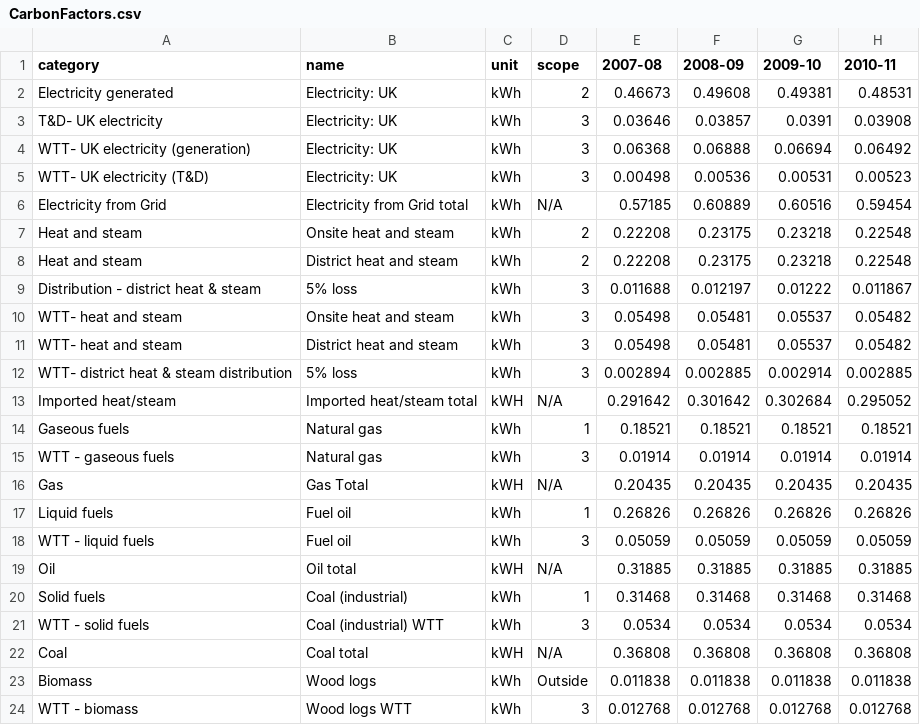
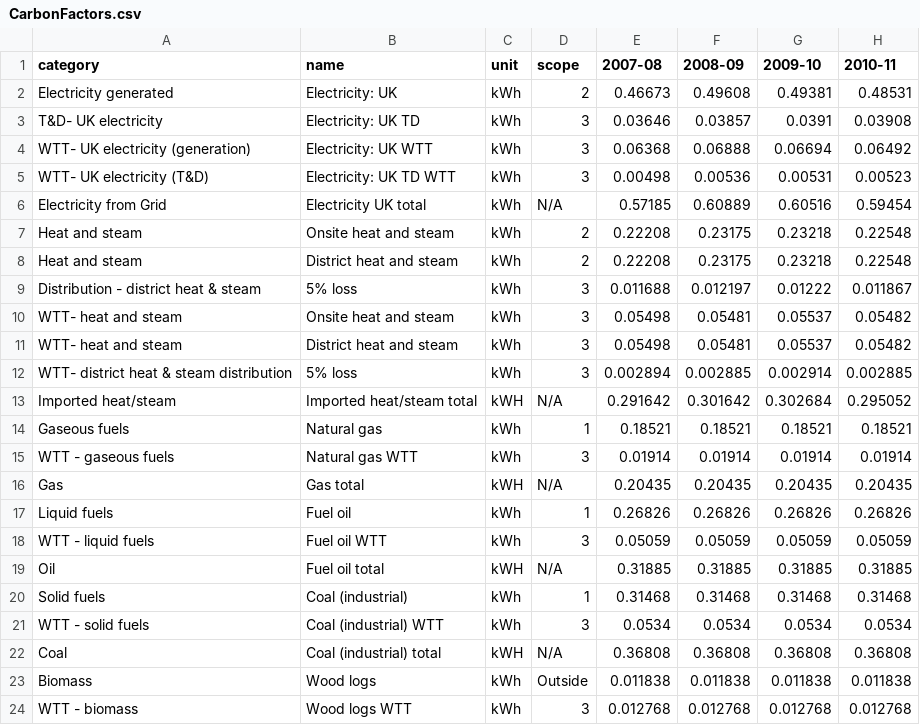
Before and after one commit to tstephen/srp, a CSV file: sreport/src/main/resources/data/CarbonFactors.csv, drawn as a sheet; only a part is shown; the diff names each change by its address in the sheet, - before the commit and + after, or states it on an @@ line.

Commit message:
new factors for energy calcs #207

```diff
--- a/sreport/src/main/resources/data/CarbonFactors.csv
+++ b/sreport/src/main/resources/data/CarbonFactors.csv
-B3 (name): Electricity: UK
+B3 (name): Electricity: UK TD
-B4 (name): Electricity: UK
+B4 (name): Electricity: UK WTT
-B5 (name): Electricity: UK
+B5 (name): Electricity: UK TD WTT
-B6 (name): Electricity from Grid total
+B6 (name): Electricity UK total
-B15 (name): Natural gas
+B15 (name): Natural gas WTT
-B16 (name): Gas Total
+B16 (name): Gas total
-B18 (name): Fuel oil
+B18 (name): Fuel oil WTT
-B19 (name): Oil total
+B19 (name): Fuel oil total
-B22 (name): Coal total
+B22 (name): Coal (industrial) total
```
Also changed, not shown: 4 other files.
